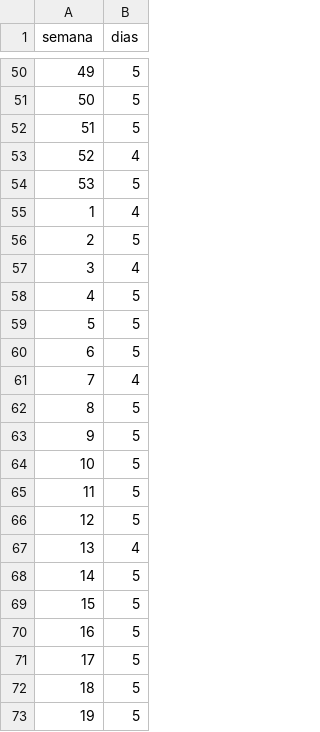
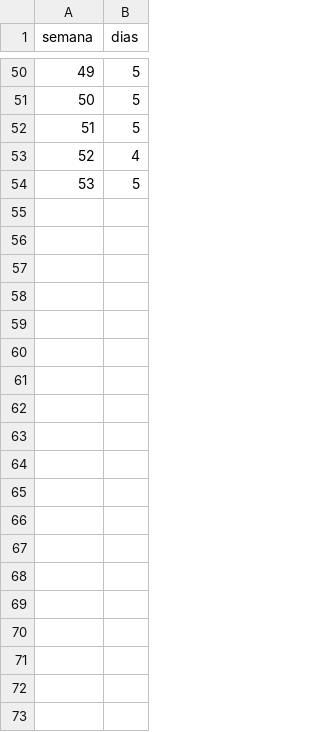
Before and after one commit to lilianaarramalho/PlaneamentoMP_, a CSV file: data/03. semanas.csv, drawn as a sheet; only a part is shown, gaps mark what is left out; the diff covers the shown part only.

```diff
--- a/data/03. semanas.csv
+++ b/data/03. semanas.csv
@@ -54,20 +54 @@
 53,5
-1,4
-2,5
-3,4
-4,5
-5,5
-6,5
-7,4
-8,5
-9,5
-10,5
-11,5
-12,5
-13,4
-14,5
-15,5
-16,5
-17,5
-18,5
-19,5
```
Also changed, not shown: 1 added row and 35 removed rows elsewhere in this file, data/02. cts.csv, 9 other files.
